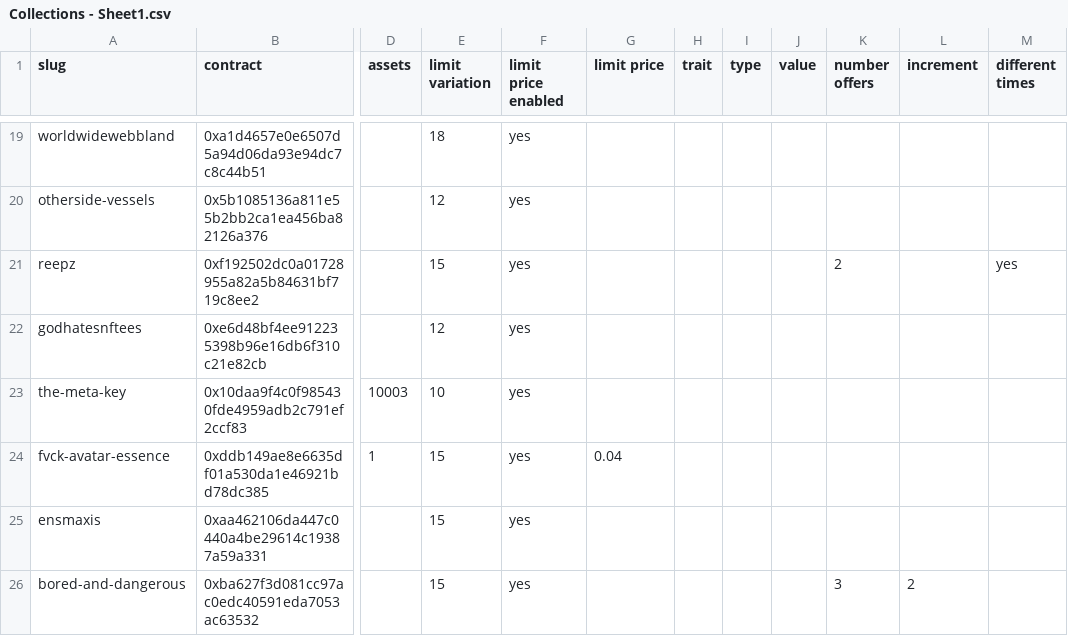
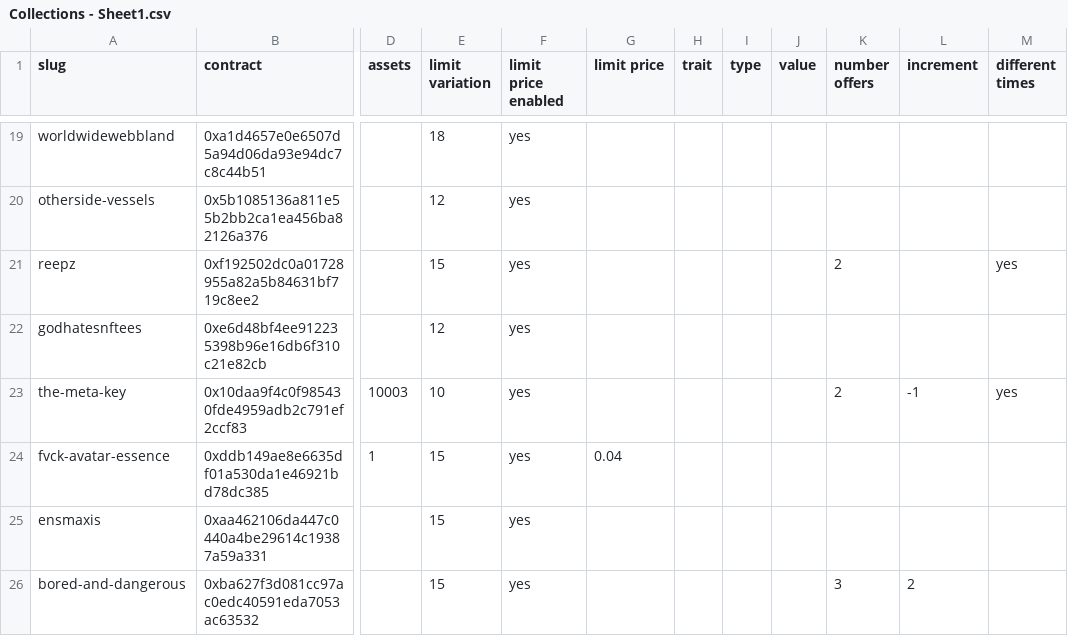
Before and after one commit to johnydev23/Opensea_automated_actions, a CSV file: Collections - Sheet1.csv, drawn as a sheet; only a part is shown, gaps mark what is left out; the diff names each change by its address in the sheet, - before the commit and + after, or states it on an @@ line.

Commit message:
Update Collections - Sheet1.csv

```diff
--- a/Collections - Sheet1.csv
+++ b/Collections - Sheet1.csv
-K23 (number offers): (empty)
+K23 (number offers): 2
-L23 (increment): (empty)
+L23 (increment): -1
-M23 (different times): (empty)
+M23 (different times): yes
```
